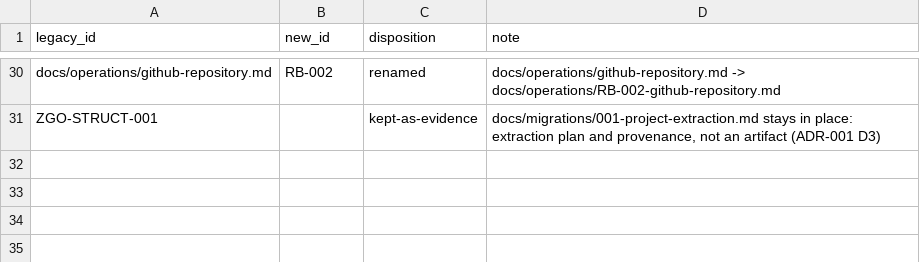
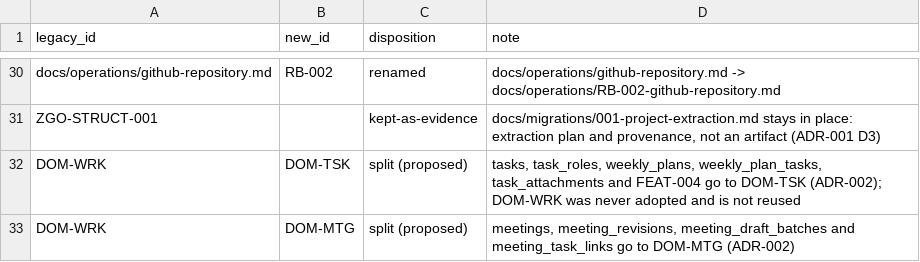
Before and after one commit to Freshair129/zuri-go, a CSV file: registry/crosswalk/ZGO.csv, drawn as a sheet; only a part is shown, gaps mark what is left out; the diff names each change by its address in the sheet, - before the commit and + after, or states it on an @@ line.

```diff
--- a/registry/crosswalk/ZGO.csv
+++ b/registry/crosswalk/ZGO.csv
+row 32: DOM-WRK | DOM-TSK | split (proposed) | tasks, task_roles, weekly_plans, weekly_plan_tasks, task_attachments and FEAT-004 go to DOM-TSK (ADR-002); DOM-WRK was never adopted and is not reused
+row 33: DOM-WRK | DOM-MTG | split (proposed) | meetings, meeting_revisions, meeting_draft_batches and meeting_task_links go to DOM-MTG (ADR-002)
```
Also changed, not shown: 28 other files.
